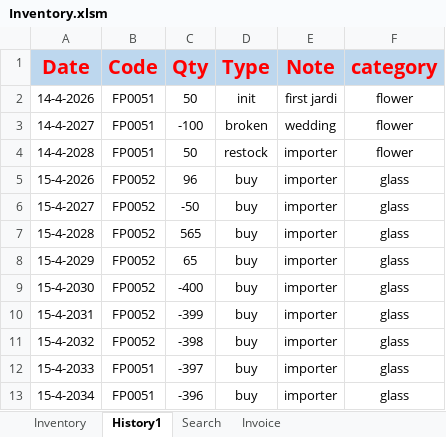
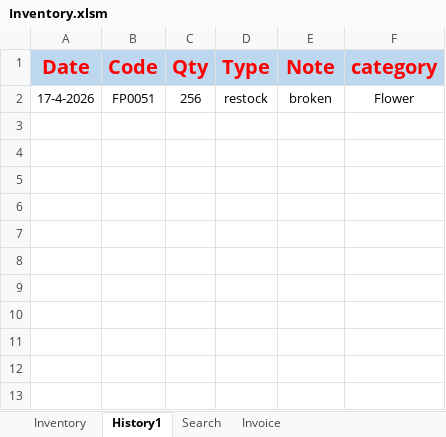
Before and after one commit to FlowerSystem-lb/inventorysystem, an Excel workbook: Inventory.xlsm, sheet History1, drawn as a sheet; values as stored, in another font and other column widths than the file's, no borders; removed rows and columns are numbered as before the commit, all else as after; the diff names each change by its address in the sheet, - before the commit and + after, or states it on an @@ line.

```diff
--- a/Inventory.xlsm (sheet History1)
+++ b/Inventory.xlsm (sheet History1)
-row 2: 14-4-2026 | FP0051 | 50 | init | first jardi | flower
-row 3: 14-4-2027 | FP0051 | -100 | broken | wedding | flower
-A2 (Date): 14-4-2028
+A2 (Date): 17-4-2026
-C2 (Qty): 50
+C2 (Qty): 256
-E2 (Note): importer
+E2 (Note): broken
-F2 (category): flower
+F2 (category): Flower
-row 5: 15-4-2026 | FP0052 | 96 | buy | importer | glass
-row 6: 15-4-2027 | FP0052 | -50 | buy | importer | glass
-row 7: 15-4-2028 | FP0052 | 565 | buy | importer | glass
-row 8: 15-4-2029 | FP0052 | 65 | buy | importer | glass
-row 9: 15-4-2030 | FP0052 | -400 | buy | importer | glass
-row 10: 15-4-2031 | FP0052 | -399 | buy | importer | glass
-row 11: 15-4-2032 | FP0052 | -398 | buy | importer | glass
-row 12: 15-4-2033 | FP0051 | -397 | buy | importer | glass
-row 13: 15-4-2034 | FP0051 | -396 | buy | importer | glass
```
Also changed, not shown: sheet Inventory, sheet Search, 2 other files.
